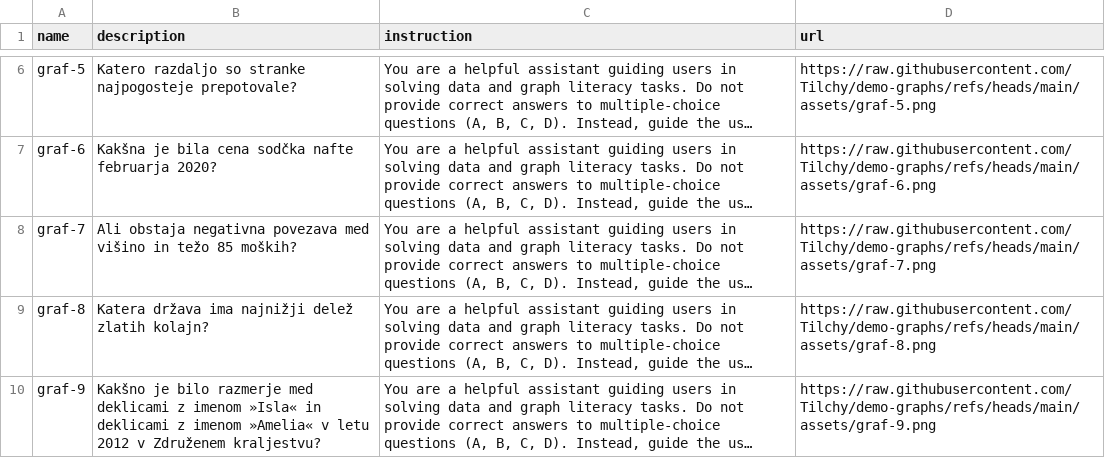
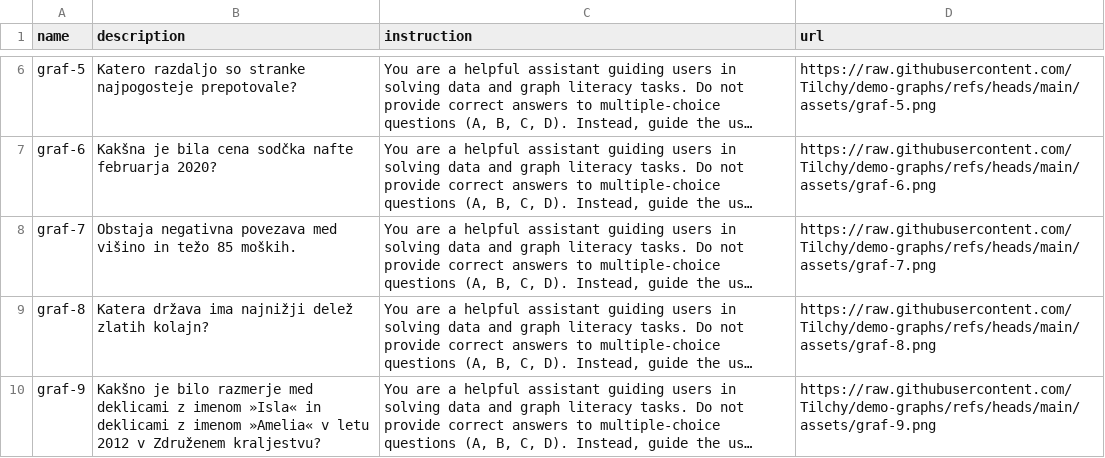
Before and after one commit to Tilchy/pvi-project, a CSV file: api/docs/charts.csv, drawn as a sheet; only a part is shown, gaps mark what is left out; long unchanged cells end in …; the diff names each change by its address in the sheet, - before the commit and + after, or states it on an @@ line.

```diff
--- a/api/docs/charts.csv
+++ b/api/docs/charts.csv
-B8 (description): Ali obstaja negativna povezava med višino in težo 85 moških?
+B8 (description): Obstaja negativna povezava med višino in težo 85 moških.
```
